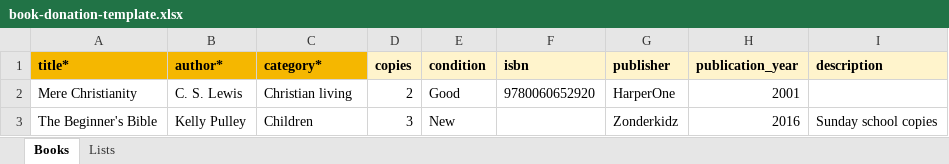
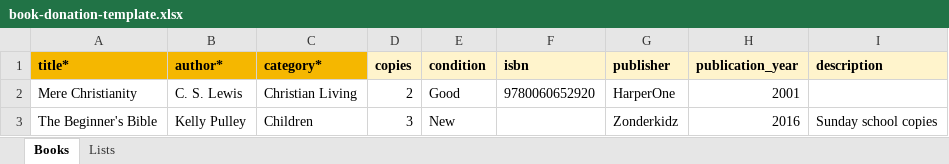
Before and after one commit to Brentjure/idc-library-portal, an Excel workbook: docs/templates/book-donation-template.xlsx, sheet Books, drawn as a sheet; values as stored, in another font and other column widths than the file's, no borders; the diff names each change by its address in the sheet, - before the commit and + after, or states it on an @@ line.

Commit message:
Switch to the church's nine book categories

```diff
--- a/docs/templates/book-donation-template.xlsx (sheet Books)
+++ b/docs/templates/book-donation-template.xlsx (sheet Books)
-C2 (category*): Christian living
+C2 (category*): Christian Living
```
Also changed, not shown: sheet Lists, public/book-donation-template.xlsx, 2 other files.
